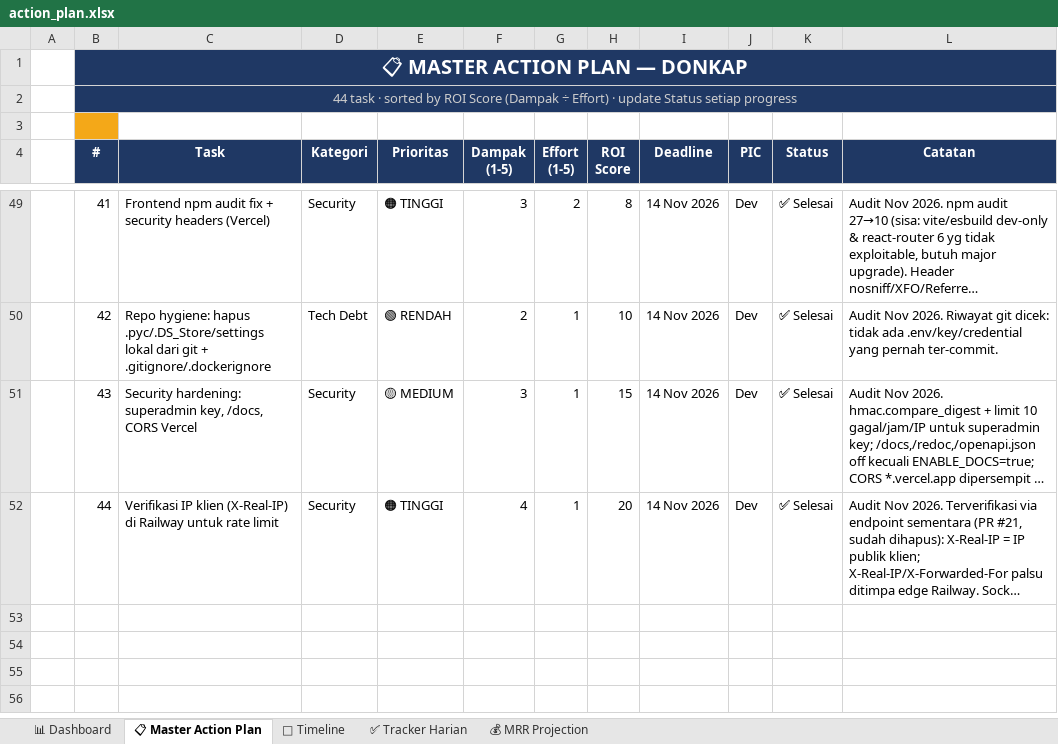
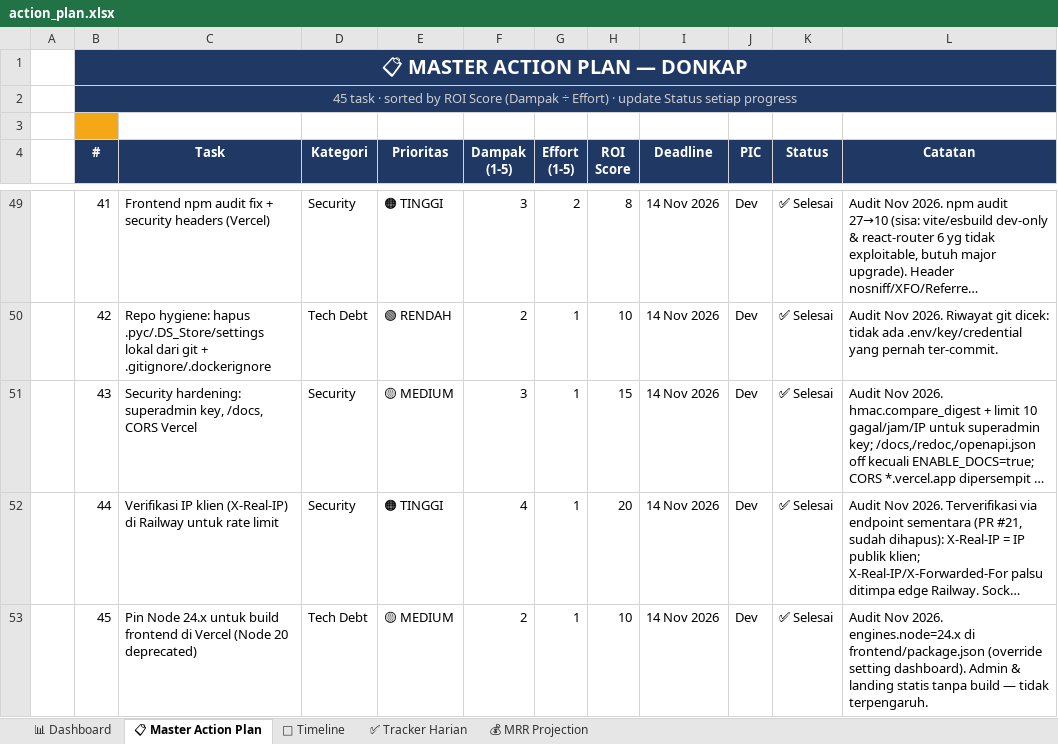
Before and after one commit to leerizza/umkm-attendance, an Excel workbook: action_plan.xlsx, sheet 📋 Master Action Plan, drawn as a sheet; only a part is shown, gaps mark what is left out; long unchanged cells end in …; values as stored, in another font and other column widths than the file's, no borders; the diff names each change by its address in the sheet, - before the commit and + after, or states it on an @@ line.

```diff
--- a/action_plan.xlsx (sheet 📋 Master Action Plan)
+++ b/action_plan.xlsx (sheet 📋 Master Action Plan)
-B2 (#): 44 task ·…
+B2 (#): 45 task ·…
+row 53:  | 45 | Pin Node 24.x untuk build frontend di Vercel (Node 20 deprecated) | Tech Debt | 🟡 MEDIUM | 2 | 1 | 10 | 14 Nov 2026 | Dev | ✅ Selesai | Audit Nov 2026. engines.node=24.x di frontend/package.json (override setting dashboard). Admin & landing statis tanpa build — tidak terpengaruh.
```
Also changed, not shown: action_plan_assigned.xlsx, 2 other files.
